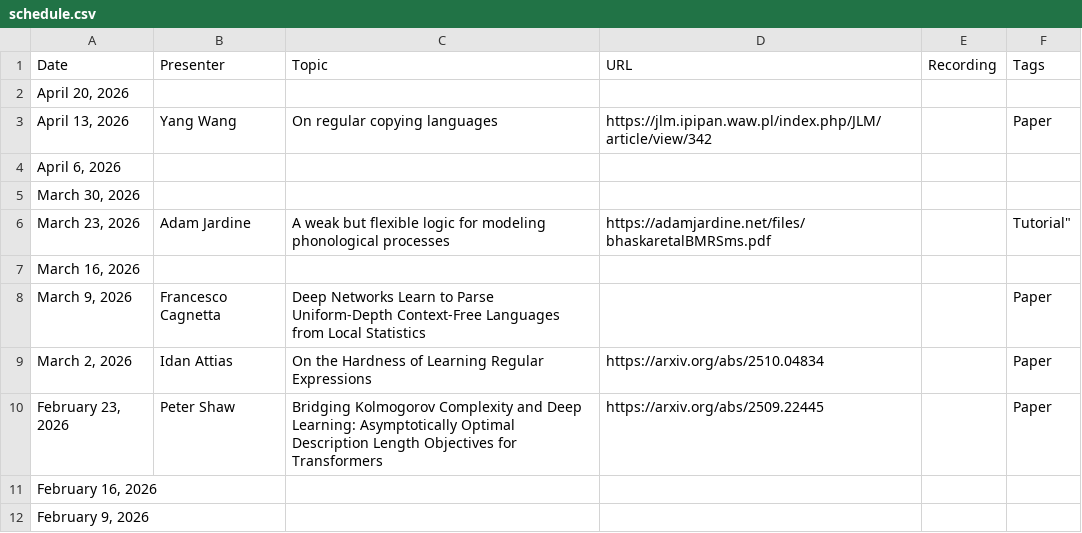
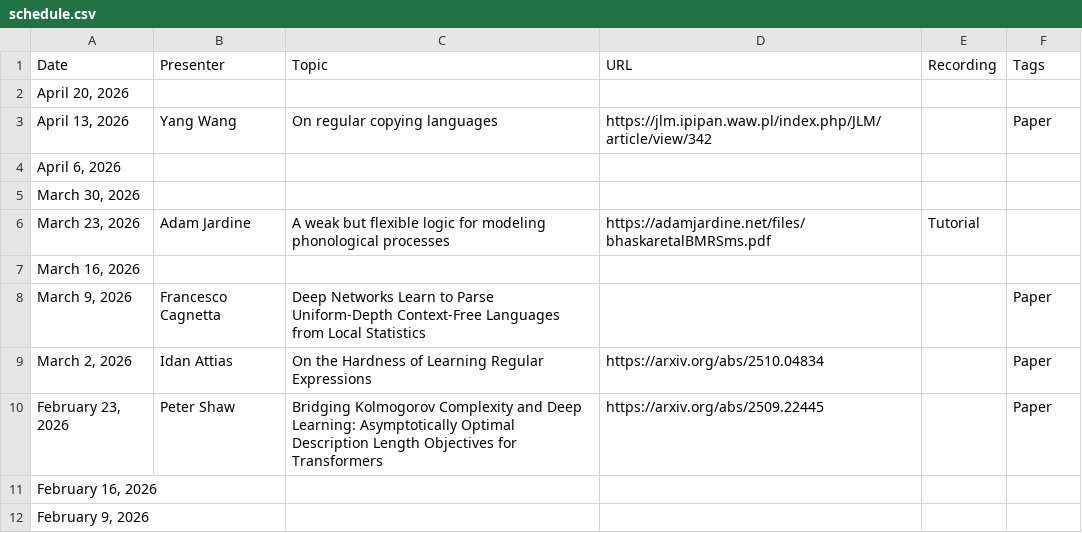
Before and after one commit to flannseminars/flannseminars.github.io, a CSV file: data/schedule.csv, drawn as a sheet; only a part is shown.

Commit message:
formatting error

```diff
--- a/data/schedule.csv
+++ b/data/schedule.csv
@@ -5,3 +5,3 @@ Date,Presenter,Topic,URL,Recording,Tags
 "March 30, 2026","","","","",""
-"March 23, 2026","Adam Jardine","A weak but flexible logic for modeling phonological processes","https://adamjardine.net/files/bhaskaretalBMRSms.pdf","",Tutorial"
+"March 23, 2026","Adam Jardine","A weak but flexible logic for modeling phonological processes","https://adamjardine.net/files/bhaskaretalBMRSms.pdf","Tutorial"
 "March 16, 2026","","","","",""
```
